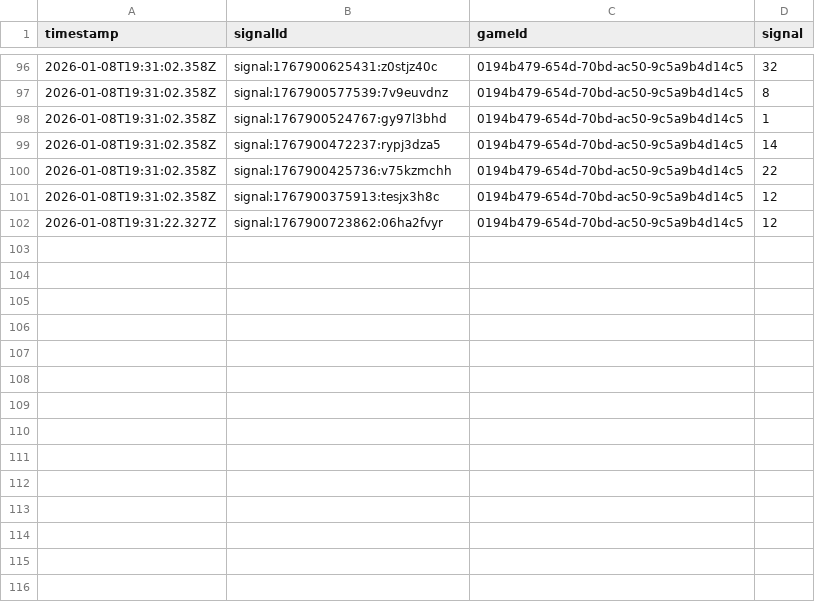
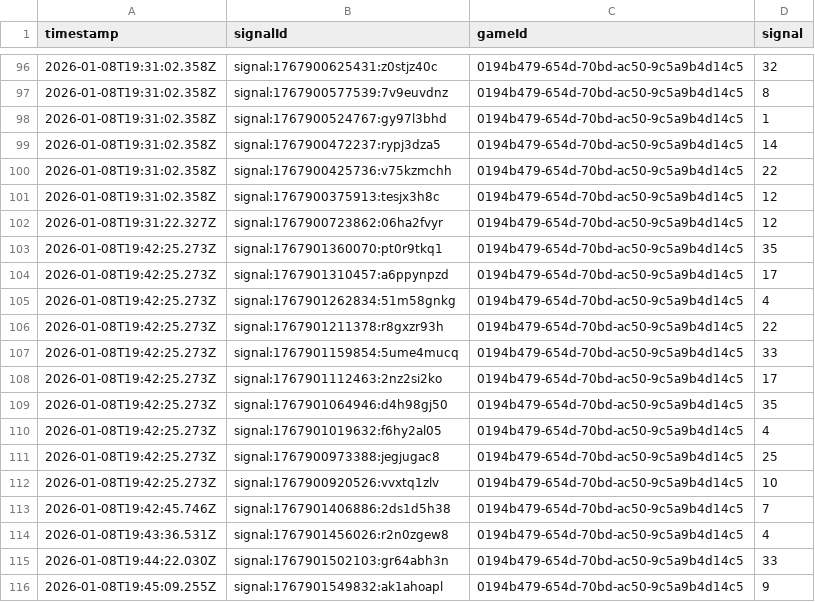
Before and after one commit to programadorFB/app-roleta2, a CSV file: api_data_immersive.csv, drawn as a sheet; only a part is shown, gaps mark what is left out.

```diff
--- a/api_data_immersive.csv
+++ b/api_data_immersive.csv
@@ -102 +102,15 @@ timestamp,signalId,gameId,signal
 2026-01-08T19:31:22.327Z,signal:1767900723862:06ha2fvyr,0194b479-654d-70bd-ac50-9c5a9b4d14c5,12
+2026-01-08T19:42:25.273Z,signal:1767901360070:pt0r9tkq1,0194b479-654d-70bd-ac50-9c5a9b4d14c5,35
+2026-01-08T19:42:25.273Z,signal:1767901310457:a6ppynpzd,0194b479-654d-70bd-ac50-9c5a9b4d14c5,17
+2026-01-08T19:42:25.273Z,signal:1767901262834:51m58gnkg,0194b479-654d-70bd-ac50-9c5a9b4d14c5,4
+2026-01-08T19:42:25.273Z,signal:1767901211378:r8gxzr93h,0194b479-654d-70bd-ac50-9c5a9b4d14c5,22
+2026-01-08T19:42:25.273Z,signal:1767901159854:5ume4mucq,0194b479-654d-70bd-ac50-9c5a9b4d14c5,33
+2026-01-08T19:42:25.273Z,signal:1767901112463:2nz2si2ko,0194b479-654d-70bd-ac50-9c5a9b4d14c5,17
+2026-01-08T19:42:25.273Z,signal:1767901064946:d4h98gj50,0194b479-654d-70bd-ac50-9c5a9b4d14c5,35
+2026-01-08T19:42:25.273Z,signal:1767901019632:f6hy2al05,0194b479-654d-70bd-ac50-9c5a9b4d14c5,4
+2026-01-08T19:42:25.273Z,signal:1767900973388:jegjugac8,0194b479-654d-70bd-ac50-9c5a9b4d14c5,25
+2026-01-08T19:42:25.273Z,signal:1767900920526:vvxtq1zlv,0194b479-654d-70bd-ac50-9c5a9b4d14c5,10
+2026-01-08T19:42:45.746Z,signal:1767901406886:2ds1d5h38,0194b479-654d-70bd-ac50-9c5a9b4d14c5,7
+2026-01-08T19:43:36.531Z,signal:1767901456026:r2n0zgew8,0194b479-654d-70bd-ac50-9c5a9b4d14c5,4
+2026-01-08T19:44:22.030Z,signal:1767901502103:gr64abh3n,0194b479-654d-70bd-ac50-9c5a9b4d14c5,33
+2026-01-08T19:45:09.255Z,signal:1767901549832:ak1ahoapl,0194b479-654d-70bd-ac50-9c5a9b4d14c5,9
```
Also changed, not shown: api_data_brasileira.csv, api_data_brasileiraplay.csv, 6 other files.
